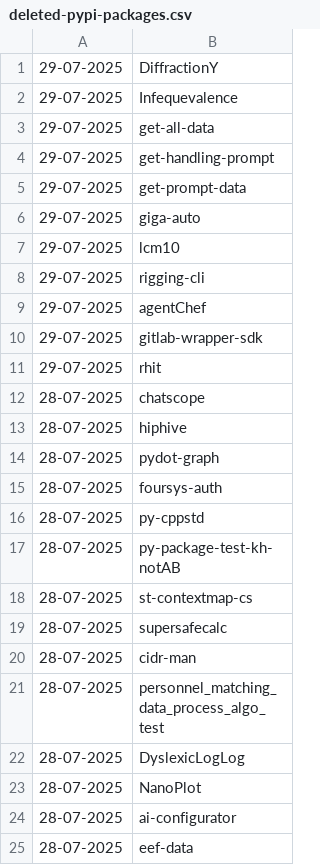
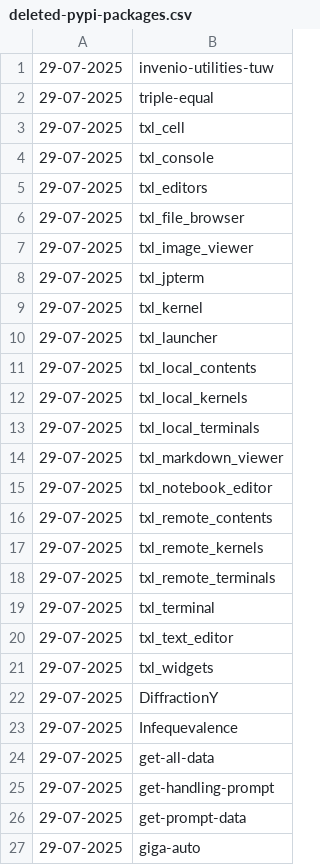
Before and after one commit to NordCoderd/deleted-pypi-package-index, a CSV file: pypi-uploader-directory/deleted-pypi-packages.csv, drawn as a sheet; only a part is shown; the shorter side is filled out with more unchanged rows; the diff names each change by its address in the sheet, - before the commit and + after, or states it on an @@ line.

```diff
--- a/pypi-uploader-directory/deleted-pypi-packages.csv
+++ b/pypi-uploader-directory/deleted-pypi-packages.csv
+row 1: 29-07-2025 | invenio-utilities-tuw
+row 2: 29-07-2025 | triple-equal
+row 3: 29-07-2025 | txl_cell
+row 4: 29-07-2025 | txl_console
+row 5: 29-07-2025 | txl_editors
+row 6: 29-07-2025 | txl_file_browser
+row 7: 29-07-2025 | txl_image_viewer
+row 8: 29-07-2025 | txl_jpterm
+row 9: 29-07-2025 | txl_kernel
+row 10: 29-07-2025 | txl_launcher
+row 11: 29-07-2025 | txl_local_contents
+row 12: 29-07-2025 | txl_local_kernels
+row 13: 29-07-2025 | txl_local_terminals
+row 14: 29-07-2025 | txl_markdown_viewer
+row 15: 29-07-2025 | txl_notebook_editor
+row 16: 29-07-2025 | txl_remote_contents
+row 17: 29-07-2025 | txl_remote_kernels
+row 18: 29-07-2025 | txl_remote_terminals
+row 19: 29-07-2025 | txl_terminal
+row 20: 29-07-2025 | txl_text_editor
+row 21: 29-07-2025 | txl_widgets
```
Also changed, not shown: pypi-uploader-directory/revived-pypi-packages.csv, 3 other files.
